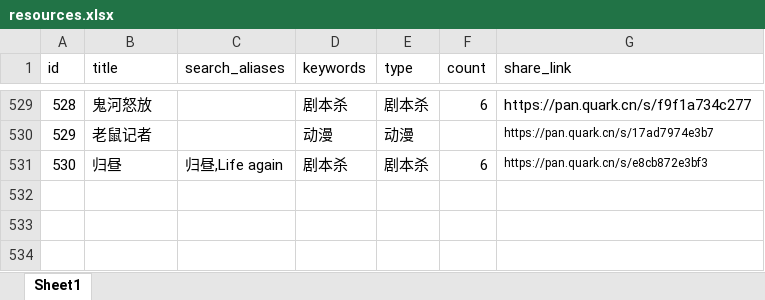
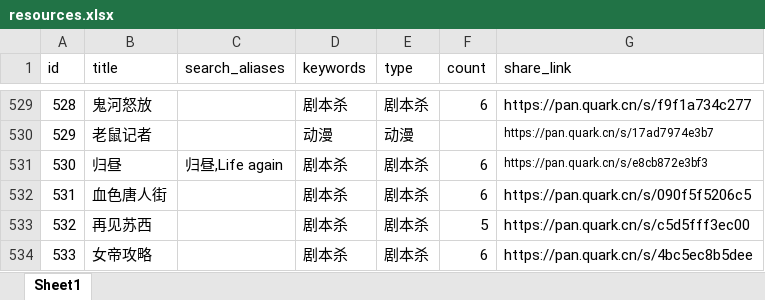
Before and after one commit to weiyingjun122/quark-dynamic, an Excel workbook: resources.xlsx, sheet Sheet1, drawn as a sheet; only a part is shown, gaps mark what is left out; values as stored, in another font and other column widths than the file's, no borders; the diff names each change by its address in the sheet, - before the commit and + after, or states it on an @@ line.

```diff
--- a/resources.xlsx (sheet Sheet1)
+++ b/resources.xlsx (sheet Sheet1)
+row 532: 531 | 血色唐人街 |  | 剧本杀 | 剧本杀 | 6 | https://pan.quark.cn/s/090f5f5206c5
+row 533: 532 | 再见苏西 |  | 剧本杀 | 剧本杀 | 5 | https://pan.quark.cn/s/c5d5fff3ec00
+row 534: 533 | 女帝攻略 |  | 剧本杀 | 剧本杀 | 6 | https://pan.quark.cn/s/4bc5ec8b5dee
```
Also changed, not shown: update.xlsx.
